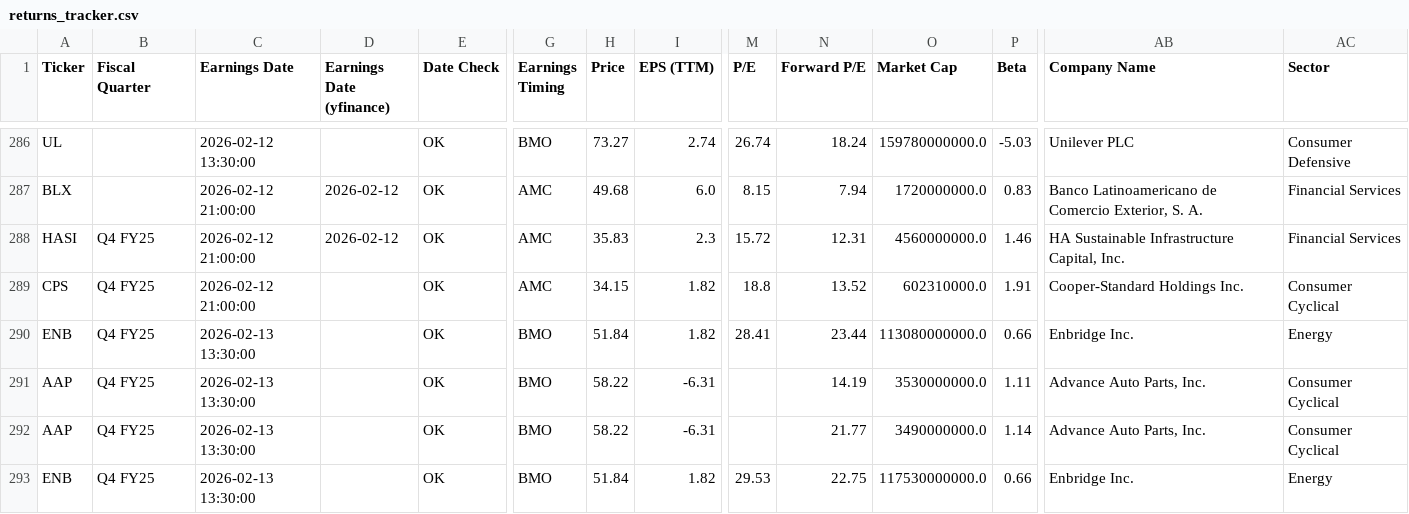
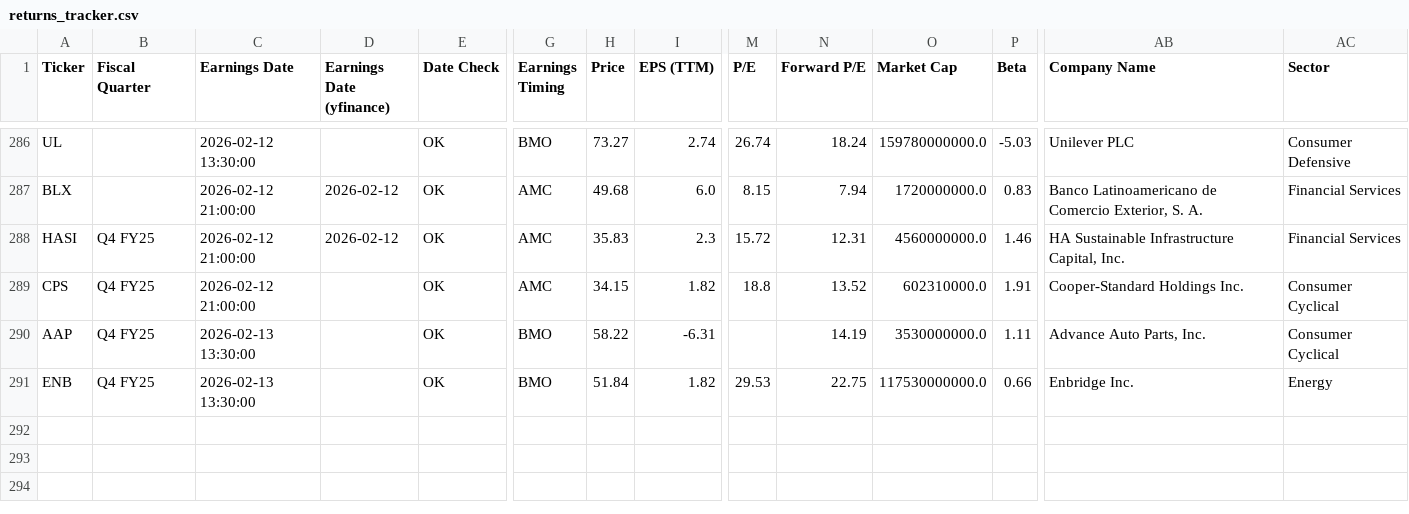
Before and after one commit to TylerGrossi/Earnings-Momentum-Model, a CSV file: returns_tracker.csv, drawn as a sheet; only a part is shown, gaps mark what is left out; rows hold the shown columns only; the diff names each change by its address in the sheet, - before the commit and + after, or states it on an @@ line.

Commit message:
Update returns_tracker.csv

```diff
--- a/returns_tracker.csv
+++ b/returns_tracker.csv
-row 290: ENB | Q4 FY25 | 2026-02-13 13:30:00 |  | OK | BMO | 51.84 | 1.82 | 28.41 | 23.44 | 113080000000.0 | 0.66 | Enbridge Inc. | Energy
-row 292: AAP | Q4 FY25 | 2026-02-13 13:30:00 |  | OK | BMO | 58.22 | -6.31 |  | 21.77 | 3490000000.0 | 1.14 | Advance Auto Parts, Inc. | Consumer Cyclical
```
